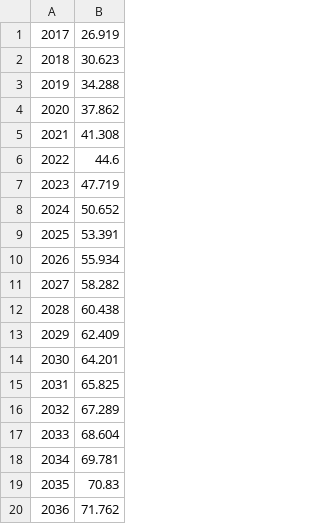
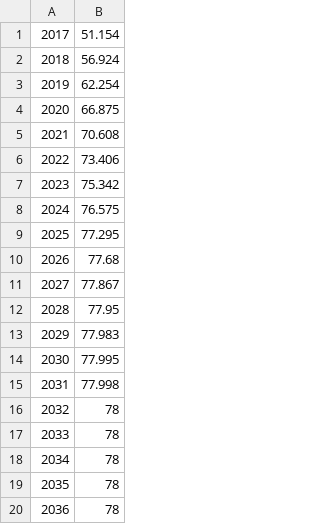
Before and after one commit to starking1017/MVC5, a CSV file: MVC5/users/starking/1/failureforecast.csv, drawn as a sheet.

```diff
--- a/MVC5/users/starking/1/failureforecast.csv
+++ b/MVC5/users/starking/1/failureforecast.csv
@@ -1,20 +1,20 @@
-2017,26.919
-2018,30.623
-2019,34.288
-2020,37.862
-2021,41.308
-2022,44.6
-2023,47.719
-2024,50.652
-2025,53.391
-2026,55.934
-2027,58.282
-2028,60.438
-2029,62.409
-2030,64.201
-2031,65.825
-2032,67.289
-2033,68.604
-2034,69.781
-2035,70.83
-2036,71.762
+2017,51.154
+2018,56.924
+2019,62.254
+2020,66.875
+2021,70.608
+2022,73.406
+2023,75.342
+2024,76.575
+2025,77.295
+2026,77.68
+2027,77.867
+2028,77.95
+2029,77.983
+2030,77.995
+2031,77.998
+2032,78
+2033,78
+2034,78
+2035,78
+2036,78
```
Also changed, not shown: MVC5/users/starking/1/failureprob.csv, 23 other files.
